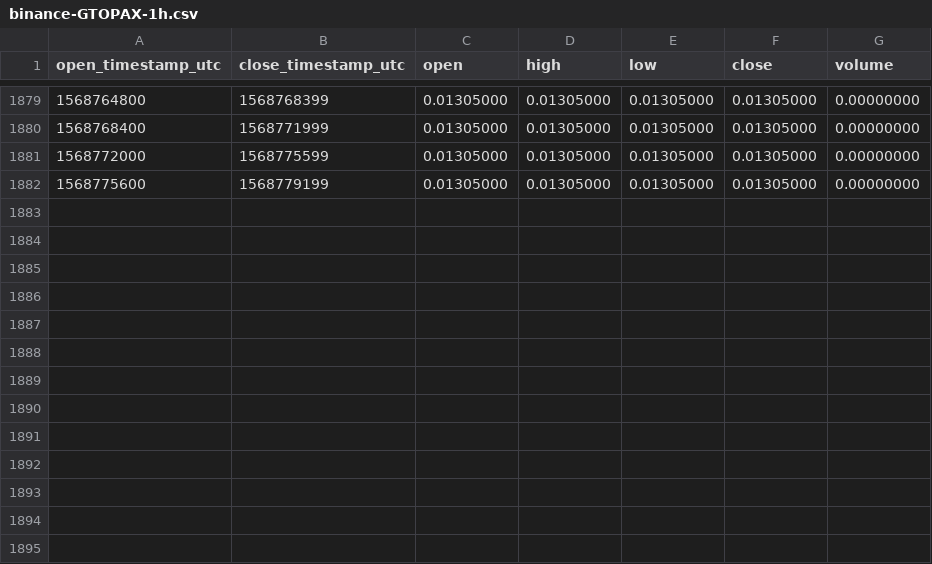
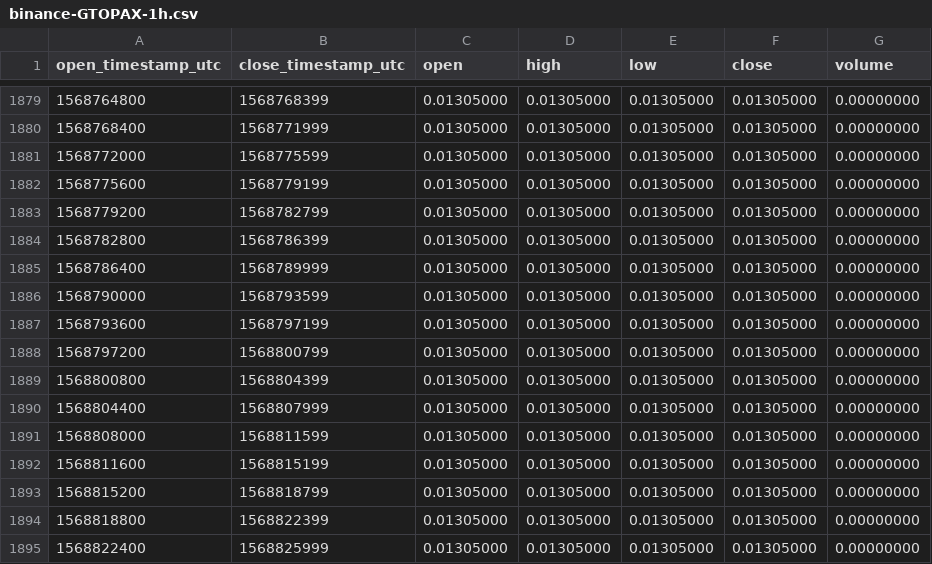
Before and after one commit to cryptobigbro/binance-GTOPAX, a CSV file: binance-GTOPAX-1h.csv, drawn as a sheet; only a part is shown, gaps mark what is left out.

Commit message:
Update OHLCV data.

```diff
--- a/binance-GTOPAX-1h.csv
+++ b/binance-GTOPAX-1h.csv
@@ -1882 +1882,14 @@ open_timestamp_utc,close_timestamp_utc,open,high,low,close,volume
 1568775600,1568779199,0.01305000,0.01305000,0.01305000,0.01305000,0.00000000
+1568779200,1568782799,0.01305000,0.01305000,0.01305000,0.01305000,0.00000000
+1568782800,1568786399,0.01305000,0.01305000,0.01305000,0.01305000,0.00000000
+1568786400,1568789999,0.01305000,0.01305000,0.01305000,0.01305000,0.00000000
+1568790000,1568793599,0.01305000,0.01305000,0.01305000,0.01305000,0.00000000
+1568793600,1568797199,0.01305000,0.01305000,0.01305000,0.01305000,0.00000000
+1568797200,1568800799,0.01305000,0.01305000,0.01305000,0.01305000,0.00000000
+1568800800,1568804399,0.01305000,0.01305000,0.01305000,0.01305000,0.00000000
+1568804400,1568807999,0.01305000,0.01305000,0.01305000,0.01305000,0.00000000
+1568808000,1568811599,0.01305000,0.01305000,0.01305000,0.01305000,0.00000000
+1568811600,1568815199,0.01305000,0.01305000,0.01305000,0.01305000,0.00000000
+1568815200,1568818799,0.01305000,0.01305000,0.01305000,0.01305000,0.00000000
+1568818800,1568822399,0.01305000,0.01305000,0.01305000,0.01305000,0.00000000
+1568822400,1568825999,0.01305000,0.01305000,0.01305000,0.01305000,0.00000000
```
